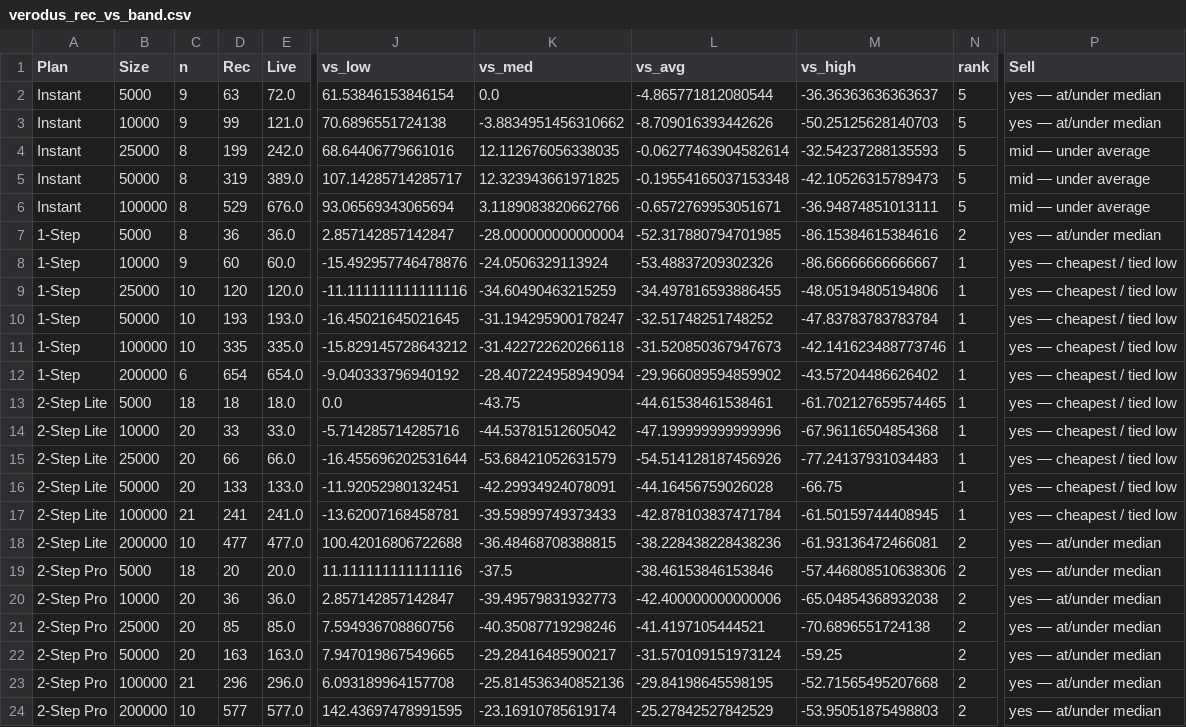
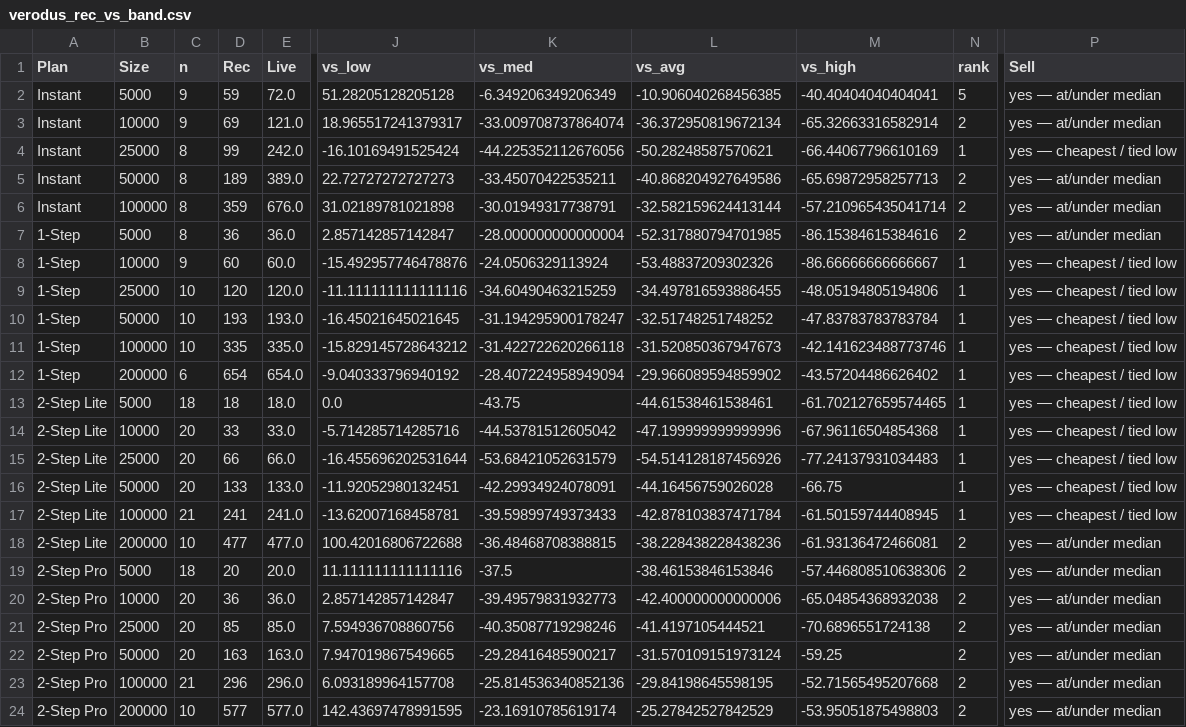
Before and after one commit to AShevalev/AShevalev.github.io, a CSV file: results/verodus_rec_vs_band.csv, drawn as a sheet; only a part is shown, gaps mark what is left out; the diff names each change by its address in the sheet, - before the commit and + after, or states it on an @@ line.

```diff
--- a/results/verodus_rec_vs_band.csv
+++ b/results/verodus_rec_vs_band.csv
-D2 (Rec): 63
+D2 (Rec): 59
-J2 (vs_low): 61.53846153846154
+J2 (vs_low): 51.28205128205128
-K2 (vs_med): 0.0
+K2 (vs_med): -6.349206349206349
-L2 (vs_avg): -4.865771812080544
+L2 (vs_avg): -10.906040268456385
-M2 (vs_high): -36.36363636363637
+M2 (vs_high): -40.40404040404041
-D3 (Rec): 99
+D3 (Rec): 69
-J3 (vs_low): 70.6896551724138
+J3 (vs_low): 18.965517241379317
-K3 (vs_med): -3.8834951456310662
+K3 (vs_med): -33.009708737864074
-L3 (vs_avg): -8.709016393442626
+L3 (vs_avg): -36.372950819672134
-M3 (vs_high): -50.25125628140703
+M3 (vs_high): -65.32663316582914
-N3 (rank): 5
+N3 (rank): 2
-D4 (Rec): 199
+D4 (Rec): 99
-J4 (vs_low): 68.64406779661016
+J4 (vs_low): -16.10169491525424
-K4 (vs_med): 12.112676056338035
+K4 (vs_med): -44.225352112676056
-L4 (vs_avg): -0.06277463904582614
+L4 (vs_avg): -50.28248587570621
-M4 (vs_high): -32.54237288135593
+M4 (vs_high): -66.44067796610169
-N4 (rank): 5
+N4 (rank): 1
-P4 (Sell): mid — under average
+P4 (Sell): yes — cheapest / tied low
-D5 (Rec): 319
+D5 (Rec): 189
-J5 (vs_low): 107.14285714285717
+J5 (vs_low): 22.72727272727273
-K5 (vs_med): 12.323943661971825
+K5 (vs_med): -33.45070422535211
-L5 (vs_avg): -0.19554165037153348
+L5 (vs_avg): -40.868204927649586
-M5 (vs_high): -42.10526315789473
+M5 (vs_high): -65.69872958257713
-N5:N6 (rank): 5
+N5:N6 (rank): 2
-P5:P6 (Sell): mid — under average
+P5:P6 (Sell): yes — at/under median
-D6 (Rec): 529
+D6 (Rec): 359
-J6 (vs_low): 93.06569343065694
+J6 (vs_low): 31.02189781021898
-K6 (vs_med): 3.1189083820662766
+K6 (vs_med): -30.01949317738791
-L6 (vs_avg): -0.6572769953051671
+L6 (vs_avg): -32.582159624413144
-M6 (vs_high): -36.94874851013111
+M6 (vs_high): -57.210965435041714
```
Also changed, not shown: results/verodus_be_by_account.csv, results/verodus_be_ranks.csv, 6 other files.
